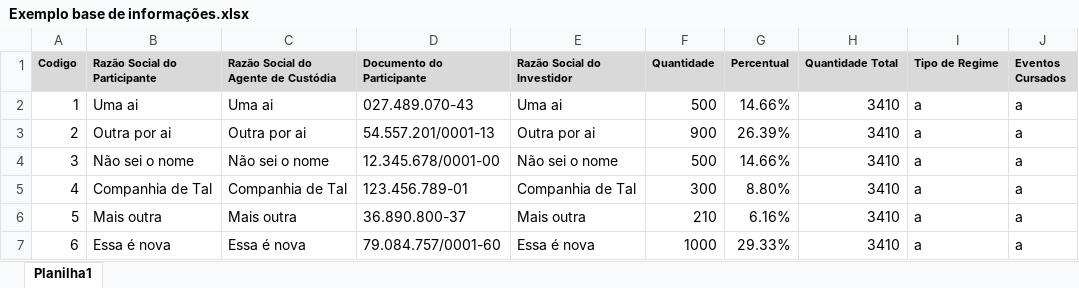
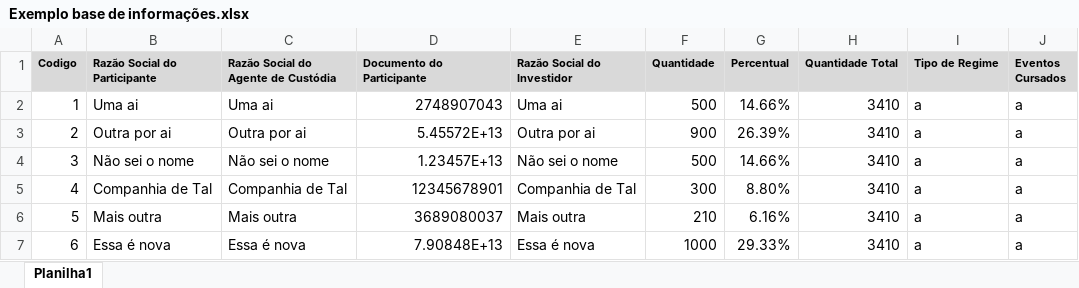
Before and after one commit to davidcloss/validacao_documentos_para_base_votos_v1, an Excel workbook: Exemplo base de informações.xlsx, sheet Planilha1, drawn as a sheet; values as stored, in another font and other column widths than the file's, no borders; the diff names each change by its address in the sheet, - before the commit and + after, or states it on an @@ line.

```diff
--- a/Exemplo base de informações.xlsx (sheet Planilha1)
+++ b/Exemplo base de informações.xlsx (sheet Planilha1)
-D2 (Documento do Participante): 027.489.070-43
+D2 (Documento do Participante): 2748907043
-D3 (Documento do Participante): 54.557.201/0001-13
+D3 (Documento do Participante): 5.45572E+13
-D4 (Documento do Participante): 12.345.678/0001-00
+D4 (Documento do Participante): 1.23457E+13
-D5 (Documento do Participante): 123.456.789-01
+D5 (Documento do Participante): 12345678901
-D6 (Documento do Participante): 36.890.800-37
+D6 (Documento do Participante): 3689080037
-D7 (Documento do Participante): 79.084.757/0001-60
+D7 (Documento do Participante): 7.90848E+13
```
Also changed, not shown: 2 other files.
